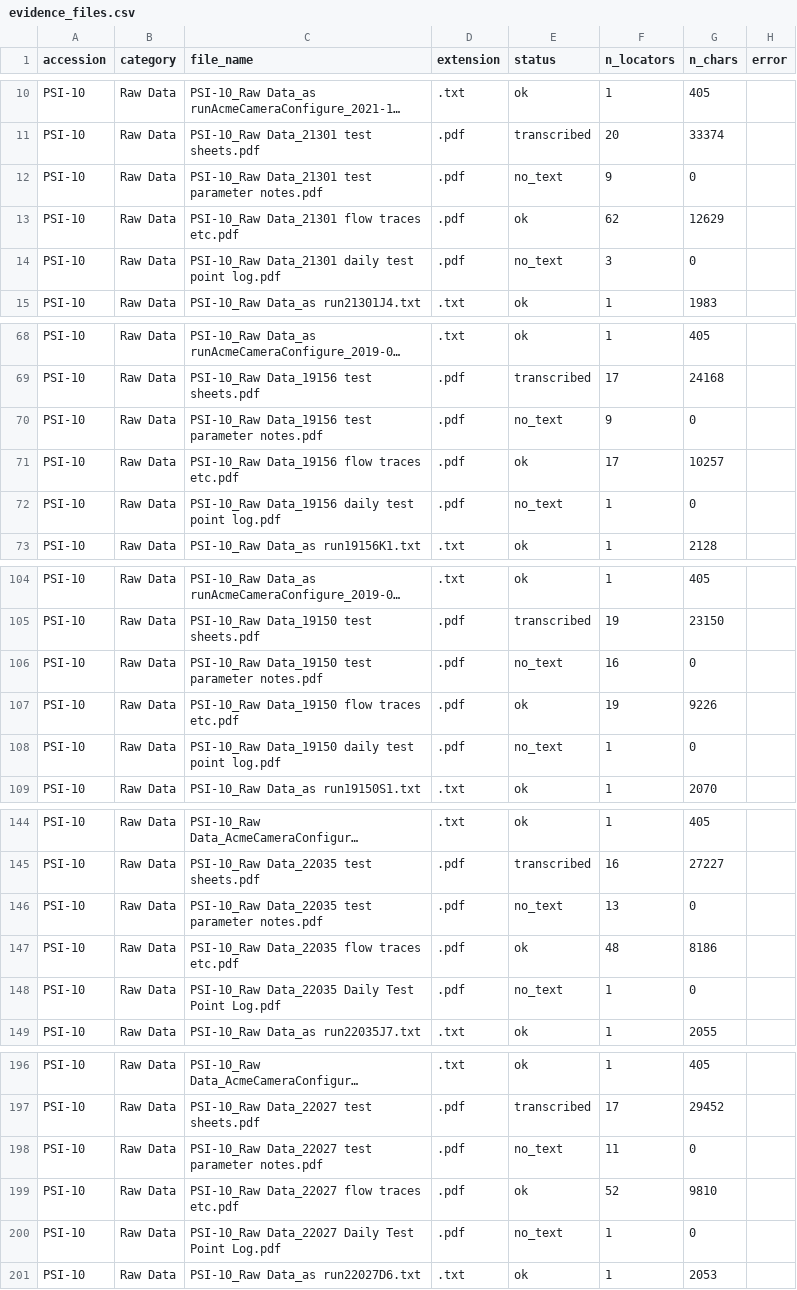
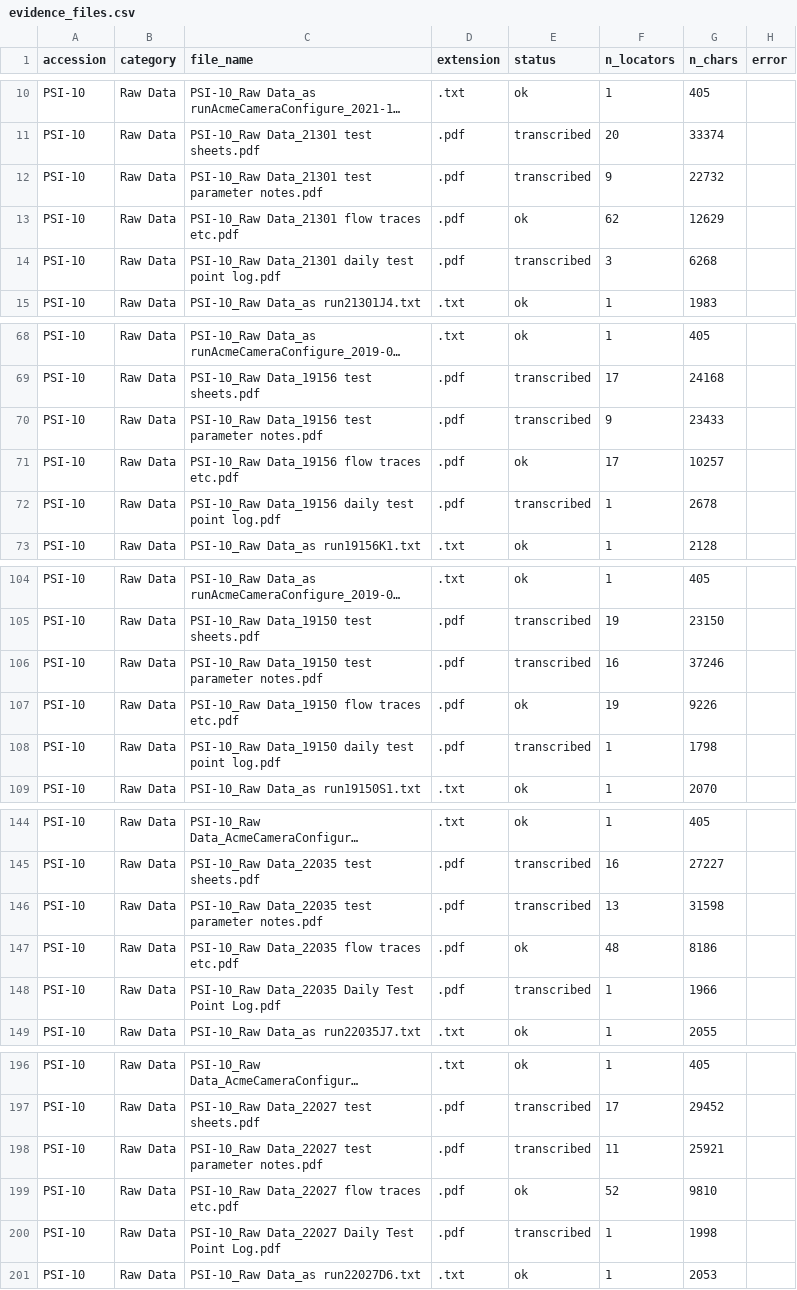
Before and after one commit to Andres-Briones/flame-in-freefall, a CSV file: data/processed/evidence_files.csv, drawn as a sheet; only a part is shown, gaps mark what is left out; long unchanged cells end in …; the diff covers the shown part only; the diff names each change by its address in the sheet, - before the commit and + after, or states it on an @@ line.

Commit message:
Rebuild the evidence with the parameter notes and daily logs
All 185 scanned PDFs are now searchable: 23,810 passages, 2,269 of them
AI readings of a scan.

```diff
--- a/data/processed/evidence_files.csv
+++ b/data/processed/evidence_files.csv
-E12 (status): no_text
+E12 (status): transcribed
-G12 (n_chars): 0
+G12 (n_chars): 22732
-E14 (status): no_text
+E14 (status): transcribed
-G14 (n_chars): 0
+G14 (n_chars): 6268
-E70 (status): no_text
+E70 (status): transcribed
-G70 (n_chars): 0
+G70 (n_chars): 23433
-E72 (status): no_text
+E72 (status): transcribed
-G72 (n_chars): 0
+G72 (n_chars): 2678
-E106 (status): no_text
+E106 (status): transcribed
-G106 (n_chars): 0
+G106 (n_chars): 37246
-E108 (status): no_text
+E108 (status): transcribed
-G108 (n_chars): 0
+G108 (n_chars): 1798
-E146 (status): no_text
+E146 (status): transcribed
-G146 (n_chars): 0
+G146 (n_chars): 31598
-E148 (status): no_text
+E148 (status): transcribed
-G148 (n_chars): 0
+G148 (n_chars): 1966
-E198 (status): no_text
+E198 (status): transcribed
-G198 (n_chars): 0
+G198 (n_chars): 25921
-E200 (status): no_text
+E200 (status): transcribed
-G200 (n_chars): 0
+G200 (n_chars): 1998
```
Also changed, not shown: 136 edited cells elsewhere in this file, 6 other files.
